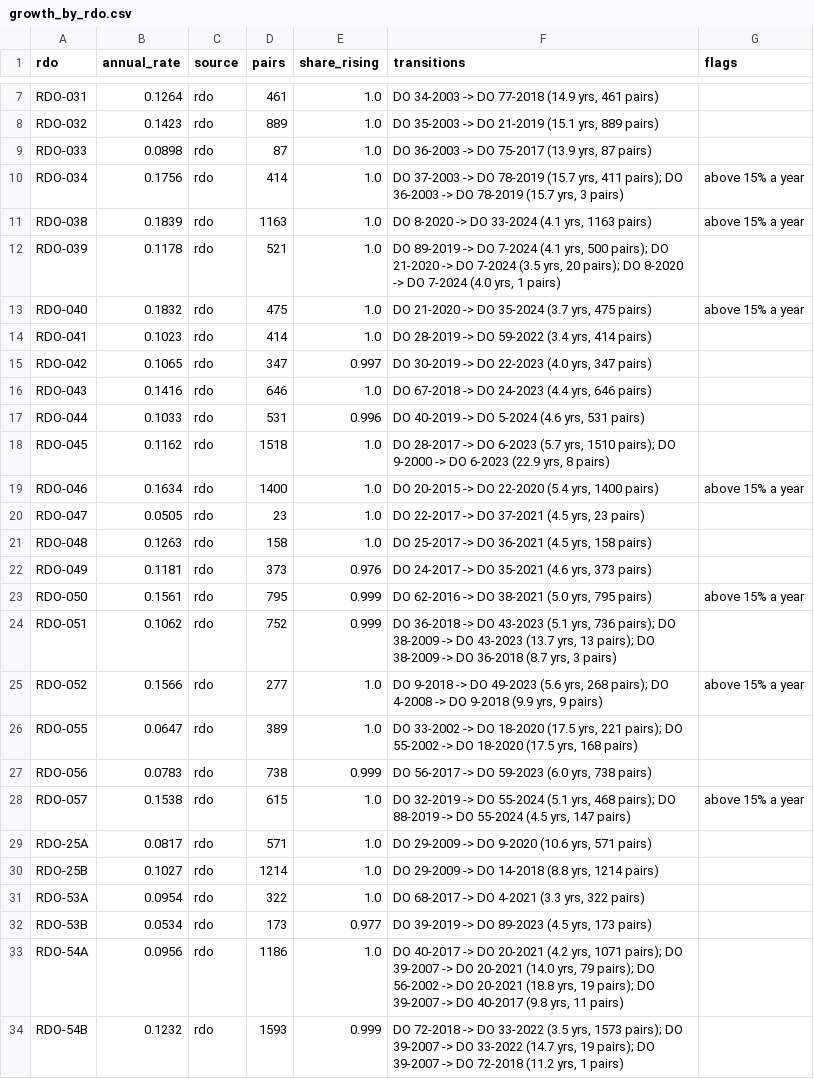
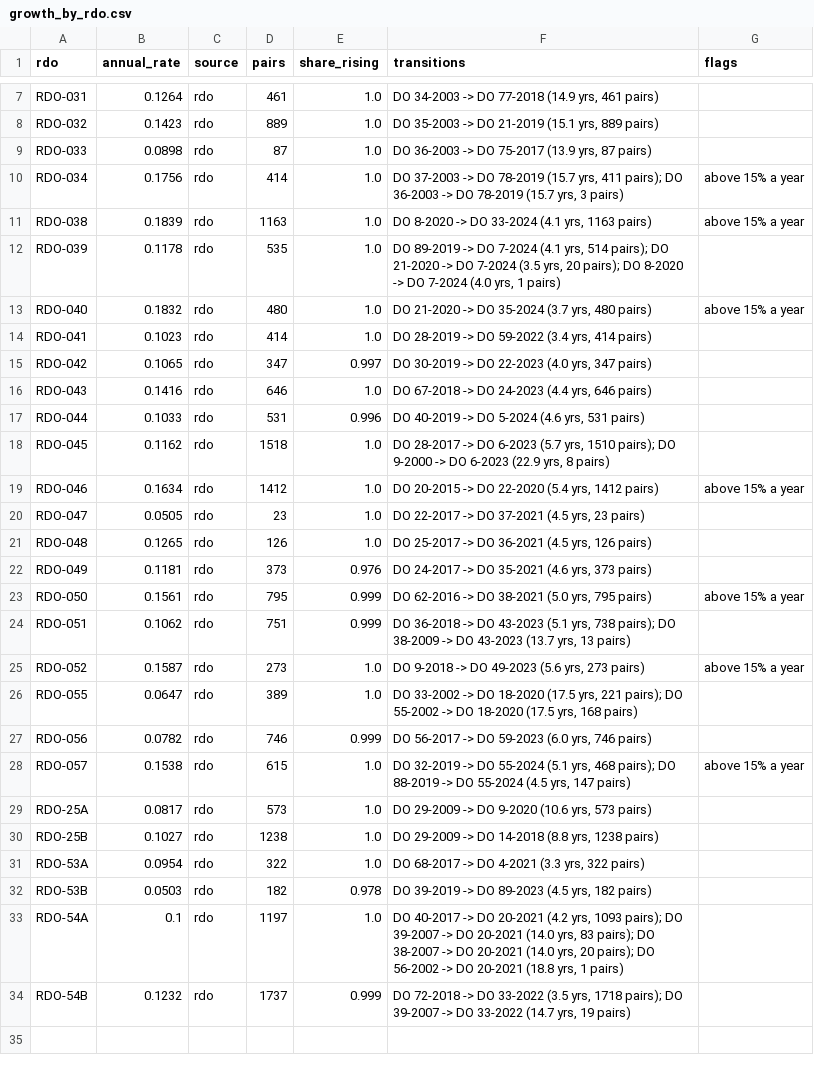
Before and after one commit to AndrewConcejero/ph-zonal-map, a CSV file: pipeline/review/growth_by_rdo.csv, drawn as a sheet; only a part is shown, gaps mark what is left out; the diff covers the shown part only.

```diff
--- a/pipeline/review/growth_by_rdo.csv
+++ b/pipeline/review/growth_by_rdo.csv
@@ -11,4 +11,4 @@ RDO-034,0.1756,rdo,414,1.0,"DO 37-2003 -> DO 78-2019 (15.7 yrs, 411 pairs); DO 3
 RDO-038,0.1839,rdo,1163,1.0,"DO 8-2020 -> DO 33-2024 (4.1 yrs, 1163 pairs)",above 15% a year
-RDO-039,0.1178,rdo,521,1.0,"DO 89-2019 -> DO 7-2024 (4.1 yrs, 500 pairs); DO 21-2020 -> DO 7-2024 (3.5 yrs, 20 pairs); DO 8-2020 -> DO 7-2024 (4.0 yrs, 1 pairs)",
-RDO-040,0.1832,rdo,475,1.0,"DO 21-2020 -> DO 35-2024 (3.7 yrs, 475 pairs)",above 15% a year
+RDO-039,0.1178,rdo,535,1.0,"DO 89-2019 -> DO 7-2024 (4.1 yrs, 514 pairs); DO 21-2020 -> DO 7-2024 (3.5 yrs, 20 pairs); DO 8-2020 -> DO 7-2024 (4.0 yrs, 1 pairs)",
+RDO-040,0.1832,rdo,480,1.0,"DO 21-2020 -> DO 35-2024 (3.7 yrs, 480 pairs)",above 15% a year
 RDO-041,0.1023,rdo,414,1.0,"DO 28-2019 -> DO 59-2022 (3.4 yrs, 414 pairs)",
@@ -18,17 +18,17 @@ RDO-044,0.1033,rdo,531,0.996,"DO 40-2019 -> DO 5-2024 (4.6 yrs, 531 pairs)",
 RDO-045,0.1162,rdo,1518,1.0,"DO 28-2017 -> DO 6-2023 (5.7 yrs, 1510 pairs); DO 9-2000 -> DO 6-2023 (22.9 yrs, 8 pairs)",
-RDO-046,0.1634,rdo,1400,1.0,"DO 20-2015 -> DO 22-2020 (5.4 yrs, 1400 pairs)",above 15% a year
+RDO-046,0.1634,rdo,1412,1.0,"DO 20-2015 -> DO 22-2020 (5.4 yrs, 1412 pairs)",above 15% a year
 RDO-047,0.0505,rdo,23,1.0,"DO 22-2017 -> DO 37-2021 (4.5 yrs, 23 pairs)",
-RDO-048,0.1263,rdo,158,1.0,"DO 25-2017 -> DO 36-2021 (4.5 yrs, 158 pairs)",
+RDO-048,0.1265,rdo,126,1.0,"DO 25-2017 -> DO 36-2021 (4.5 yrs, 126 pairs)",
 RDO-049,0.1181,rdo,373,0.976,"DO 24-2017 -> DO 35-2021 (4.6 yrs, 373 pairs)",
 RDO-050,0.1561,rdo,795,0.999,"DO 62-2016 -> DO 38-2021 (5.0 yrs, 795 pairs)",above 15% a year
-RDO-051,0.1062,rdo,752,0.999,"DO 36-2018 -> DO 43-2023 (5.1 yrs, 736 pairs); DO 38-2009 -> DO 43-2023 (13.7 yrs, 13 pairs); DO 38-2009 -> DO 36-2018 (8.7 yrs, 3 pairs)",
-RDO-052,0.1566,rdo,277,1.0,"DO 9-2018 -> DO 49-2023 (5.6 yrs, 268 pairs); DO 4-2008 -> DO 9-2018 (9.9 yrs, 9 pairs)",above 15% a year
+RDO-051,0.1062,rdo,751,0.999,"DO 36-2018 -> DO 43-2023 (5.1 yrs, 738 pairs); DO 38-2009 -> DO 43-2023 (13.7 yrs, 13 pairs)",
+RDO-052,0.1587,rdo,273,1.0,"DO 9-2018 -> DO 49-2023 (5.6 yrs, 273 pairs)",above 15% a year
 RDO-055,0.0647,rdo,389,1.0,"DO 33-2002 -> DO 18-2020 (17.5 yrs, 221 pairs); DO 55-2002 -> DO 18-2020 (17.5 yrs, 168 pairs)",
-RDO-056,0.0783,rdo,738,0.999,"DO 56-2017 -> DO 59-2023 (6.0 yrs, 738 pairs)",
+RDO-056,0.0782,rdo,746,0.999,"DO 56-2017 -> DO 59-2023 (6.0 yrs, 746 pairs)",
 RDO-057,0.1538,rdo,615,1.0,"DO 32-2019 -> DO 55-2024 (5.1 yrs, 468 pairs); DO 88-2019 -> DO 55-2024 (4.5 yrs, 147 pairs)",above 15% a year
-RDO-25A,0.0817,rdo,571,1.0,"DO 29-2009 -> DO 9-2020 (10.6 yrs, 571 pairs)",
-RDO-25B,0.1027,rdo,1214,1.0,"DO 29-2009 -> DO 14-2018 (8.8 yrs, 1214 pairs)",
+RDO-25A,0.0817,rdo,573,1.0,"DO 29-2009 -> DO 9-2020 (10.6 yrs, 573 pairs)",
+RDO-25B,0.1027,rdo,1238,1.0,"DO 29-2009 -> DO 14-2018 (8.8 yrs, 1238 pairs)",
 RDO-53A,0.0954,rdo,322,1.0,"DO 68-2017 -> DO 4-2021 (3.3 yrs, 322 pairs)",
-RDO-53B,0.0534,rdo,173,0.977,"DO 39-2019 -> DO 89-2023 (4.5 yrs, 173 pairs)",
-RDO-54A,0.0956,rdo,1186,1.0,"DO 40-2017 -> DO 20-2021 (4.2 yrs, 1071 pairs); DO 39-2007 -> DO 20-2021 (14.0 yrs, 79 pairs); DO 56-2002 -> DO 20-2021 (18.8 yrs, 19 pairs); DO 39-2007 -> DO 40-2017 (9.8 yrs, 11 pairs)",
-RDO-54B,0.1232,rdo,1593,0.999,"DO 72-2018 -> DO 33-2022 (3.5 yrs, 1573 pairs); DO 39-2007 -> DO 33-2022 (14.7 yrs, 19 pairs); DO 39-2007 -> DO 72-2018 (11.2 yrs, 1 pairs)",
+RDO-53B,0.0503,rdo,182,0.978,"DO 39-2019 -> DO 89-2023 (4.5 yrs, 182 pairs)",
+RDO-54A,0.1,rdo,1197,1.0,"DO 40-2017 -> DO 20-2021 (4.2 yrs, 1093 pairs); DO 39-2007 -> DO 20-2021 (14.0 yrs, 83 pairs); DO 38-2007 -> DO 20-2021 (14.0 yrs, 20 pairs); DO 56-2002 -> DO 20-2021 (18.8 yrs, 1 pairs)",
+RDO-54B,0.1232,rdo,1737,0.999,"DO 72-2018 -> DO 33-2022 (3.5 yrs, 1718 pairs); DO 39-2007 -> DO 33-2022 (14.7 yrs, 19 pairs)",
```
Also changed, not shown: 7 edited cells elsewhere in this file, pipeline/review/bir_vs_renph.csv, pipeline/review/no_geometry.csv, 10 other files.
